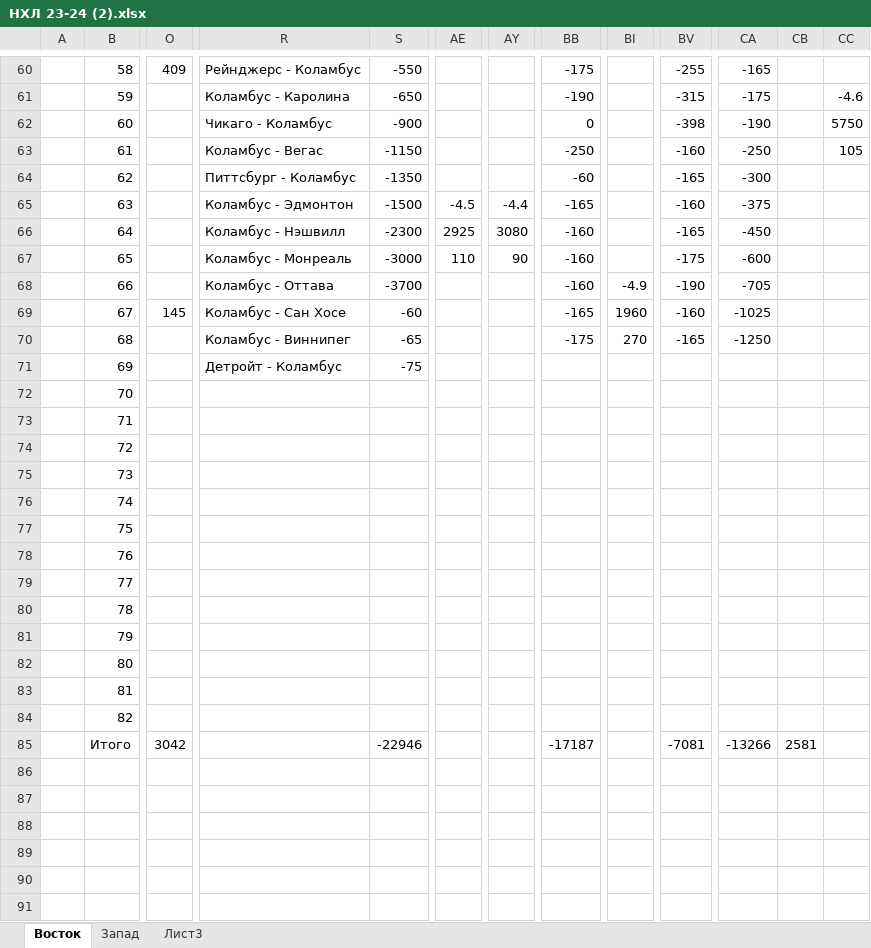
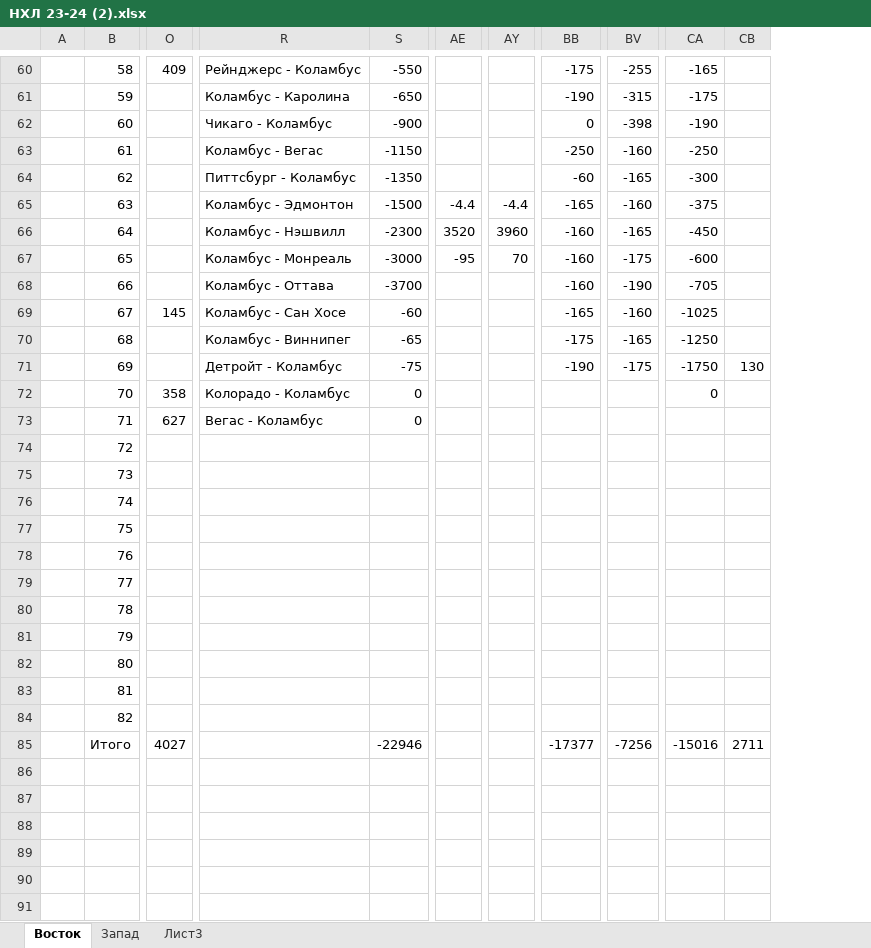
Before and after one commit to EugenySobyanin/Repository_1, an Excel workbook: Ставки/НХЛ 23-24 (2).xlsx, sheet Восток, drawn as a sheet; only a part is shown, gaps mark what is left out; values as stored, in another font and other column widths than the file's, no cell formats; removed rows and columns are numbered as before the commit, all else as after; the diff covers the shown part only; the diff names each change by its address in the sheet, - before the commit and + after, or states it on an @@ line.

```diff
--- a/Ставки/НХЛ 23-24 (2).xlsx (sheet Восток)
+++ b/Ставки/НХЛ 23-24 (2).xlsx (sheet Восток)
-column AE, rows 65-67: -4.5 | 2925 | 110
+column AE, rows 65-67: -4.4 | 3520 | -95
-column BI, rows 68-70: -4.9 | 1960 | 270
-column CC, rows 61-63: -4.6 | 5750 | 105
-AY66: 3080
+AY66: 3960
-AY67: 90
+AY67: 70
-BB71: (empty)
+BB71: -190
-BV71: (empty)
+BV71: -175
-CA71: (empty)
+CA71: -1750
-CB71: (empty)
+CB71: 130
-O72: (empty)
+O72: 358
-R72: (empty)
+R72: Колорадо - Коламбус
-S72:S73: (empty)
+S72:S73: 0
-CA72: (empty)
+CA72: 0
-O73: (empty)
+O73: 627
-R73: (empty)
+R73: Вегас - Коламбус
-O85: 3042
+O85: 4027
-BB85: -17187
+BB85: -17377
-BV85: -7081
+BV85: -7256
-CA85: -13266
+CA85: -15016
-CB85: 2581
+CB85: 2711
```
Also changed, not shown: 1 added column and 28 edited cells elsewhere in this sheet, sheet Запад, cell formats, 1 other file.
